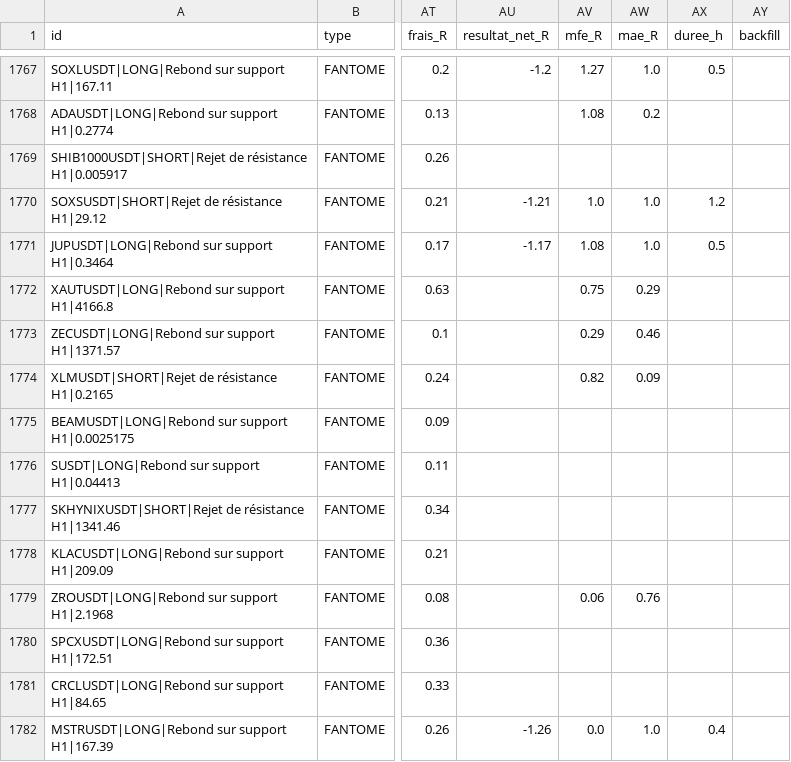
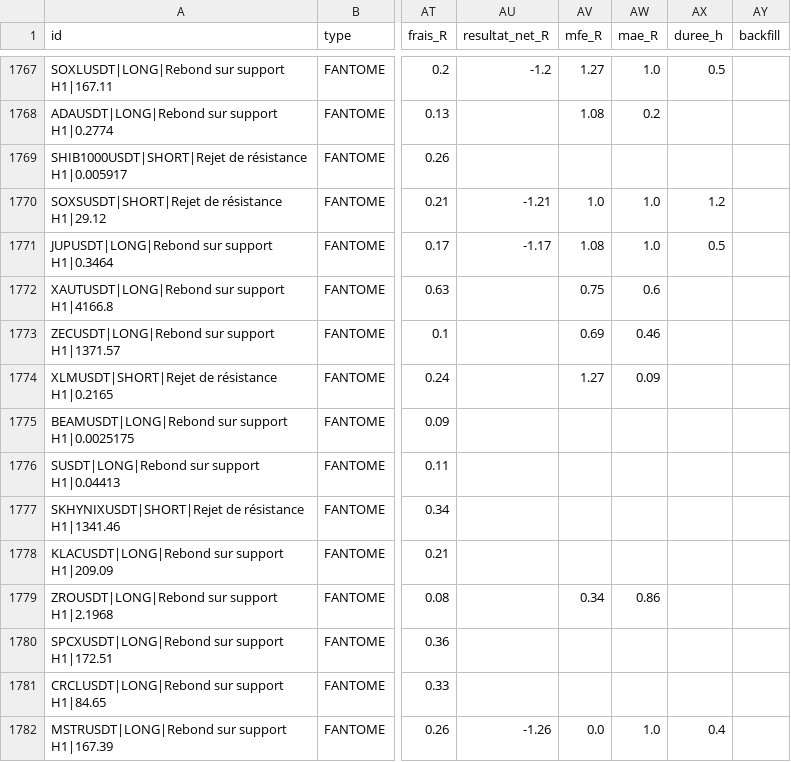
Before and after one commit to fraispropr-ship-it/crypto-pepite, a CSV file: journal_signaux.csv, drawn as a sheet; only a part is shown, gaps mark what is left out; the diff covers the shown part only; the diff names each change by its address in the sheet, - before the commit and + after, or states it on an @@ line.

Commit message:
Journal 2026-10-06 13:04 UTC

```diff
--- a/journal_signaux.csv
+++ b/journal_signaux.csv
-AW1772 (mae_R): 0.29
+AW1772 (mae_R): 0.6
-AV1773 (mfe_R): 0.29
+AV1773 (mfe_R): 0.69
-AV1774 (mfe_R): 0.82
+AV1774 (mfe_R): 1.27
-AV1779 (mfe_R): 0.06
+AV1779 (mfe_R): 0.34
-AW1779 (mae_R): 0.76
+AW1779 (mae_R): 0.86
```
Also changed, not shown: 1 added row and 13 edited cells elsewhere in this file, 1 other file.
